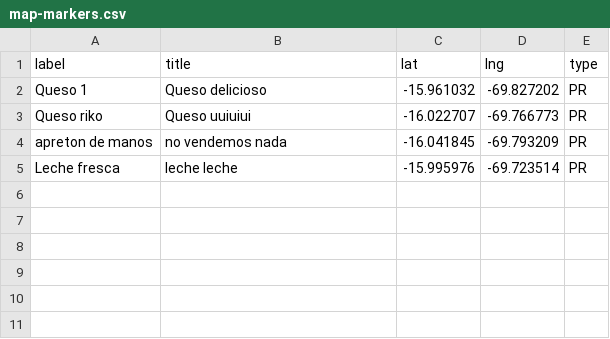
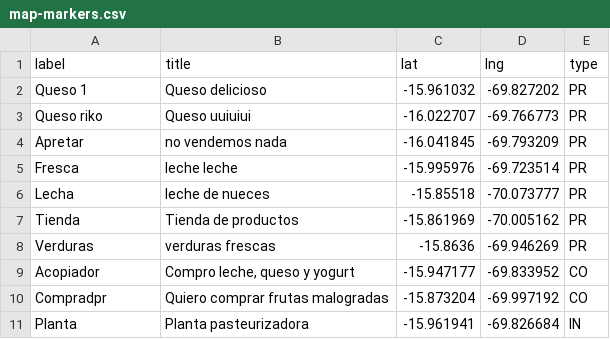
Before and after one commit to wilsongthb/unap-ppl, a CSV file: marketplace/data/map-markers.csv, drawn as a sheet.

```diff
--- a/marketplace/data/map-markers.csv
+++ b/marketplace/data/map-markers.csv
@@ -3,3 +3,9 @@ Queso 1,Queso delicioso,-15.961032,-69.827202,PR
 Queso riko,Queso uuiuiui,-16.022707,-69.766773,PR
-apreton de manos,no vendemos nada,-16.041845,-69.793209,PR
-Leche fresca,leche leche,-15.995976,-69.723514,PR
+Apretar,no vendemos nada,-16.041845,-69.793209,PR
+Fresca,leche leche,-15.995976,-69.723514,PR
+Lecha,leche de nueces,-15.85518,-70.073777,PR
+Tienda,Tienda de productos,-15.861969,-70.005162,PR
+Verduras,verduras frescas,-15.8636,-69.946269,PR
+Acopiador,"Compro leche, queso y yogurt",-15.947177,-69.833952,CO
+Compradpr,Quiero comprar frutas malogradas,-15.873204,-69.997192,CO
+Planta,Planta pasteurizadora,-15.961941,-69.826684,IN
```
Also changed, not shown: 8 other files.
